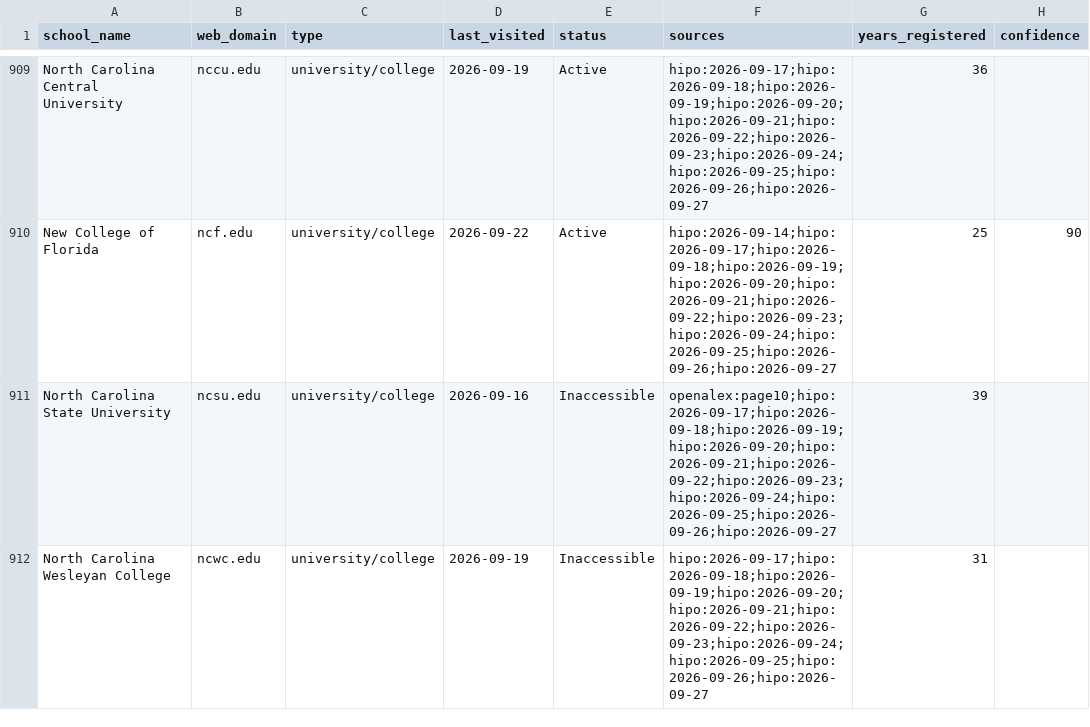
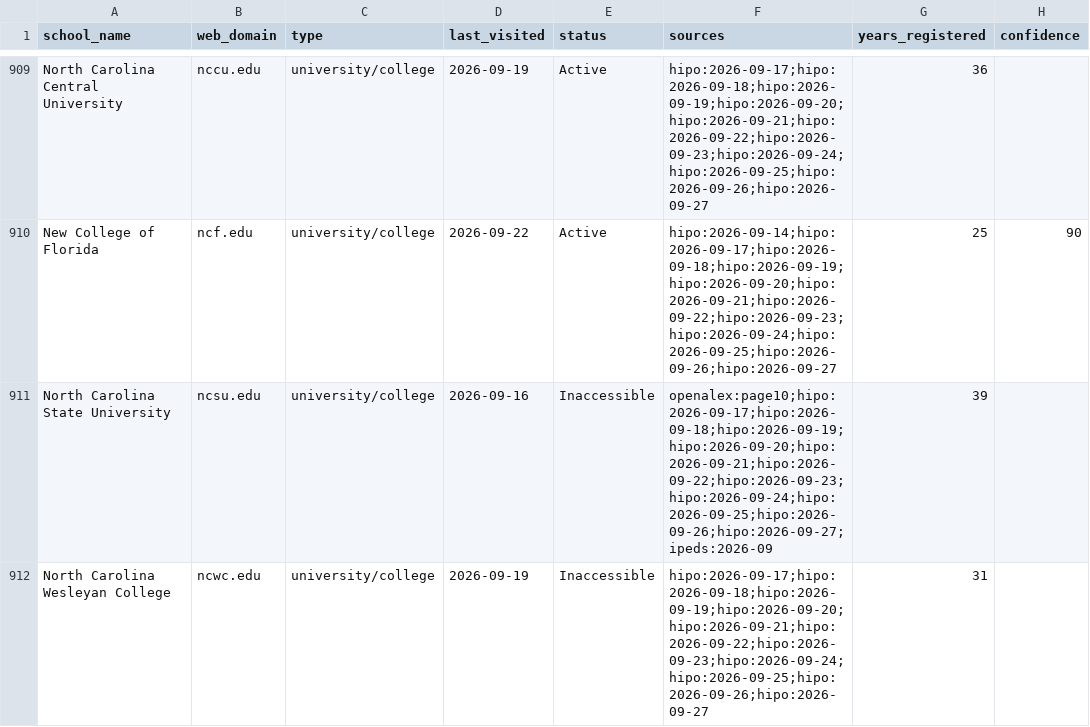
Before and after one commit to yifeiwu/edu-list, a CSV file: data/countries/US.csv, drawn as a sheet; only a part is shown, gaps mark what is left out; the diff covers the shown part only; the diff names each change by its address in the sheet, - before the commit and + after, or states it on an @@ line.

```diff
--- a/data/countries/US.csv
+++ b/data/countries/US.csv
-F911 (sources): openalex:page10;hipo:2026-09-17;hipo:2026-09-18;hipo:2026-09-19;hipo:2026-09-20;hipo:2026-09-21;hipo:2026-09-22;hipo:2026-09-23;hipo:2026-09-24;hipo:2026-09-25;hipo:2026-09-26;hipo:2026-09-27
+F911 (sources): openalex:page10;hipo:2026-09-17;hipo:2026-09-18;hipo:2026-09-19;hipo:2026-09-20;hipo:2026-09-21;hipo:2026-09-22;hipo:2026-09-23;hipo:2026-09-24;hipo:2026-09-25;hipo:2026-09-26;hipo:2026-09-27;ipeds:2026-09
```
Also changed, not shown: 6 edited cells elsewhere in this file, data/countries/CN.csv, data/countries/DE.csv, 9 other files.
